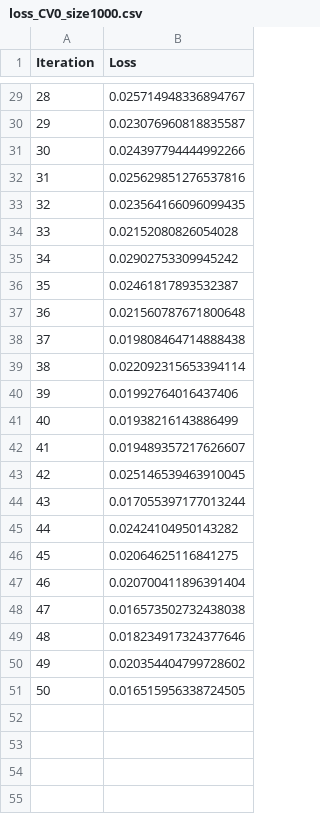
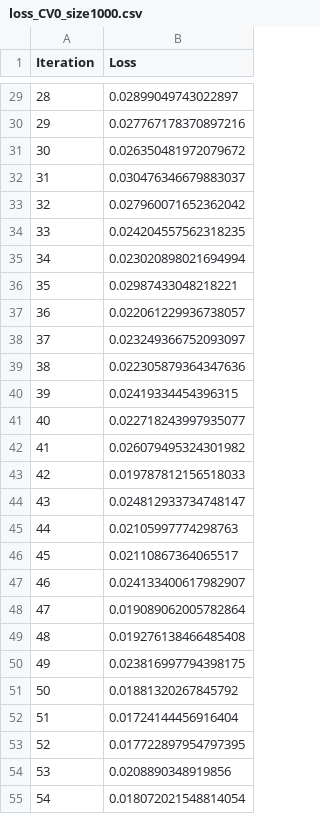
Before and after one commit to reneelin1712/airlspeed, a CSV file: trained_models/loss_CV0_size1000.csv, drawn as a sheet; only a part is shown, gaps mark what is left out; the diff covers the shown part only.

```diff
--- a/trained_models/loss_CV0_size1000.csv
+++ b/trained_models/loss_CV0_size1000.csv
@@ -29,23 +29,27 @@ Iteration,Loss
-28,0.025714948336894767
-29,0.023076960818835587
-30,0.024397794444992266
-31,0.025629851276537816
-32,0.023564166096099435
-33,0.02152080826054028
-34,0.02902753309945242
-35,0.02461817893532387
-36,0.021560787671800648
-37,0.019808464714888438
-38,0.022092315653394114
-39,0.01992764016437406
-40,0.01938216143886499
-41,0.019489357217626607
-42,0.025146539463910045
-43,0.017055397177013244
-44,0.02424104950143282
-45,0.02064625116841275
-46,0.020700411896391404
-47,0.016573502732438038
-48,0.018234917324377646
-49,0.020354404799728602
-50,0.016515956338724505
+28,0.02899049743022897
+29,0.027767178370897216
+30,0.026350481972079672
+31,0.030476346679883037
+32,0.027960071652362042
+33,0.024204557562318235
+34,0.023020898021694994
+35,0.02987433048218221
+36,0.022061229936738057
+37,0.023249366752093097
+38,0.022305879364347636
+39,0.02419334454396315
+40,0.022718243997935077
+41,0.026079495324301982
+42,0.019787812156518033
+43,0.024812933734748147
+44,0.02105997774298763
+45,0.02110867364065517
+46,0.024133400617982907
+47,0.019089062005782864
+48,0.019276138466485408
+49,0.023816997794398175
+50,0.01881320267845792
+51,0.01724144456916404
+52,0.017722897954797395
+53,0.0208890348919856
+54,0.018072021548814054
```
Also changed, not shown: 46 added rows and 27 edited cells elsewhere in this file, data/cross_validation/train_CV0_size1000.csv, data/transit.csv, 14 other files.
